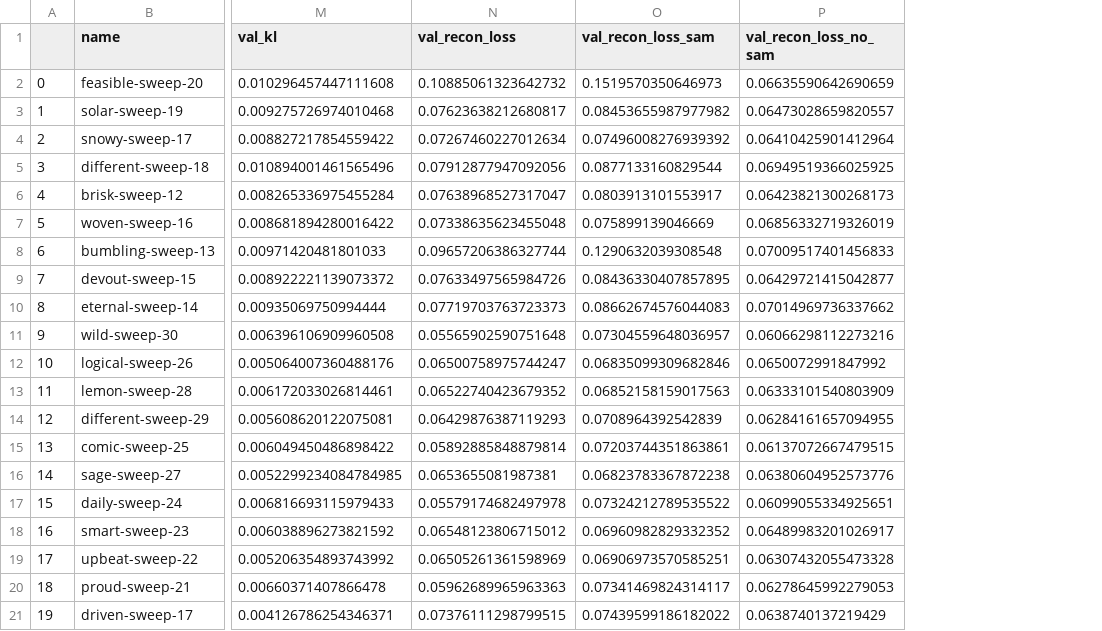
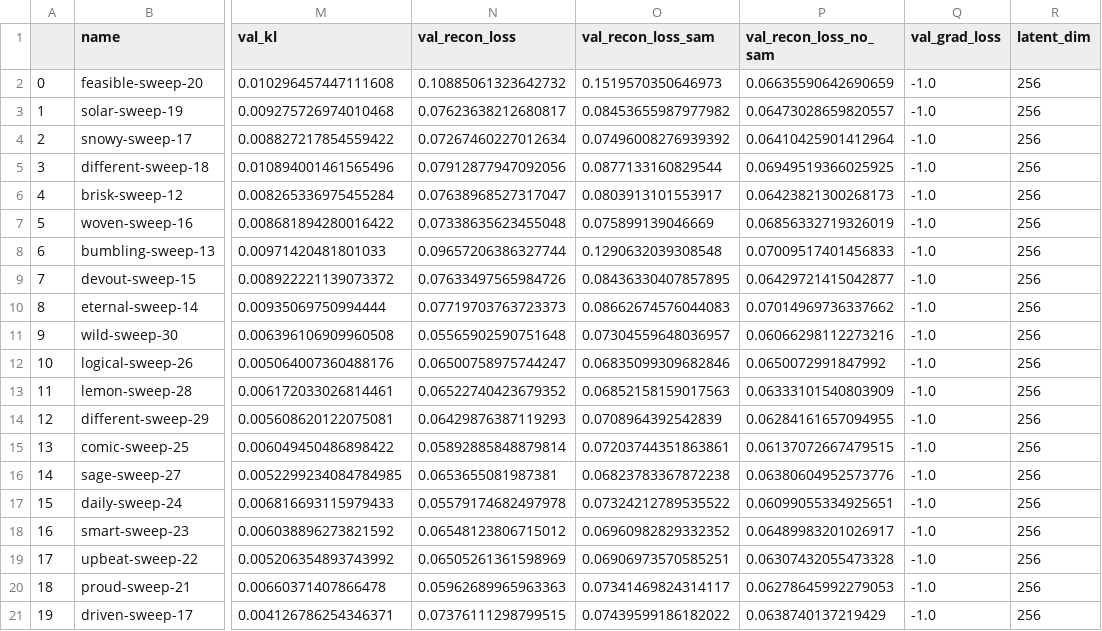
Before and after one commit to rpatrik96/vae-sam, a CSV file: analysis/sam_vae_e0geelo2.csv, drawn as a sheet; only a part is shown, gaps mark what is left out; the diff names each change by its address in the sheet, - before the commit and + after, or states it on an @@ line.

```diff
--- a/analysis/sam_vae_e0geelo2.csv
+++ b/analysis/sam_vae_e0geelo2.csv
+column Q (val_grad_loss), rows 2-21: all -1.0
+column R (latent_dim), rows 2-21: all 256
```
Also changed, not shown: 1 other file.
